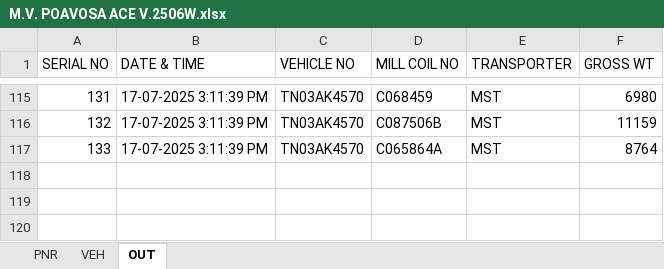
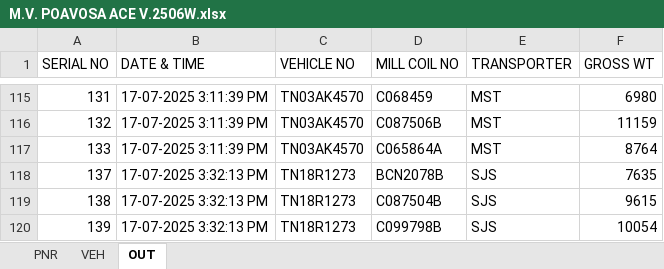
Before and after one commit to gmanand23/Coil_Info, an Excel workbook: M.V. POAVOSA ACE V.2506W.xlsx, sheet OUT, drawn as a sheet; only a part is shown, gaps mark what is left out; values as stored, in another font and other column widths than the file's, no borders; the diff names each change by its address in the sheet, - before the commit and + after, or states it on an @@ line.

Commit message:
Update OUT data: 3 new entries added on 2025-07-17T10:02:13.834Z

```diff
--- a/M.V. POAVOSA ACE V.2506W.xlsx (sheet OUT)
+++ b/M.V. POAVOSA ACE V.2506W.xlsx (sheet OUT)
+row 118: 137 | 17-07-2025 3:32:13 PM | TN18R1273 | BCN2078B | SJS | 7635
+row 119: 138 | 17-07-2025 3:32:13 PM | TN18R1273 | C087504B | SJS | 9615
+row 120: 139 | 17-07-2025 3:32:13 PM | TN18R1273 | C099798B | SJS | 10054
```
